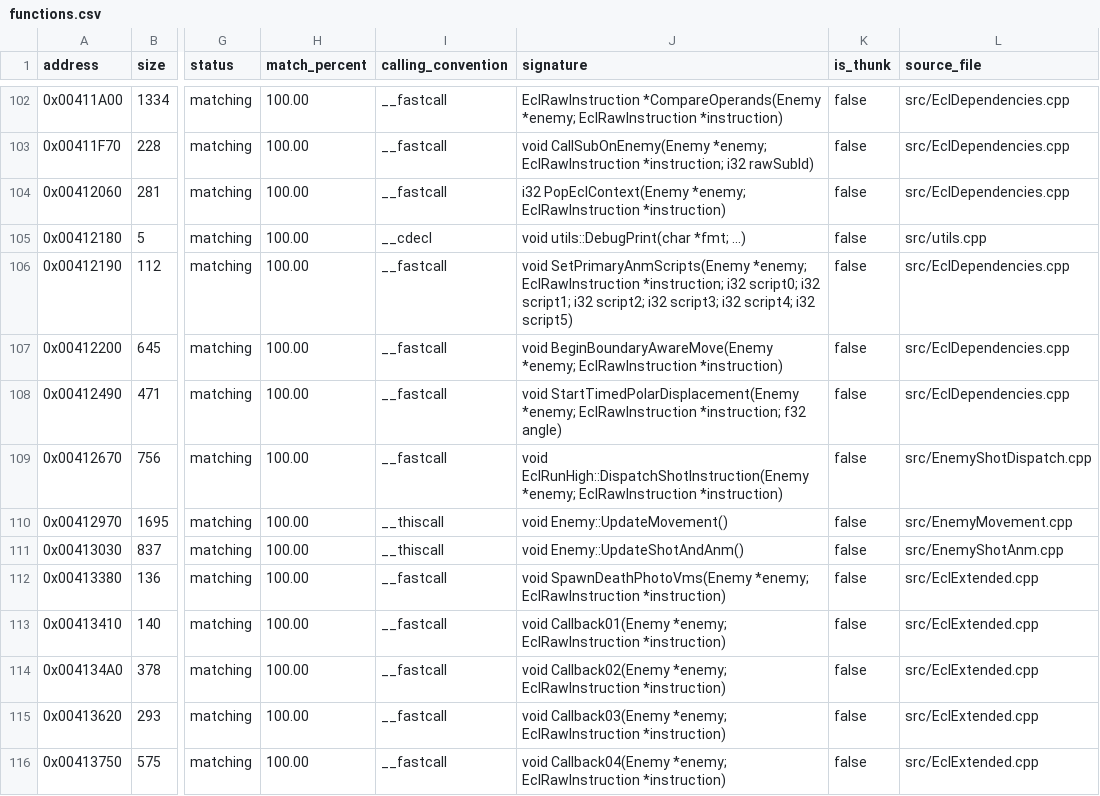
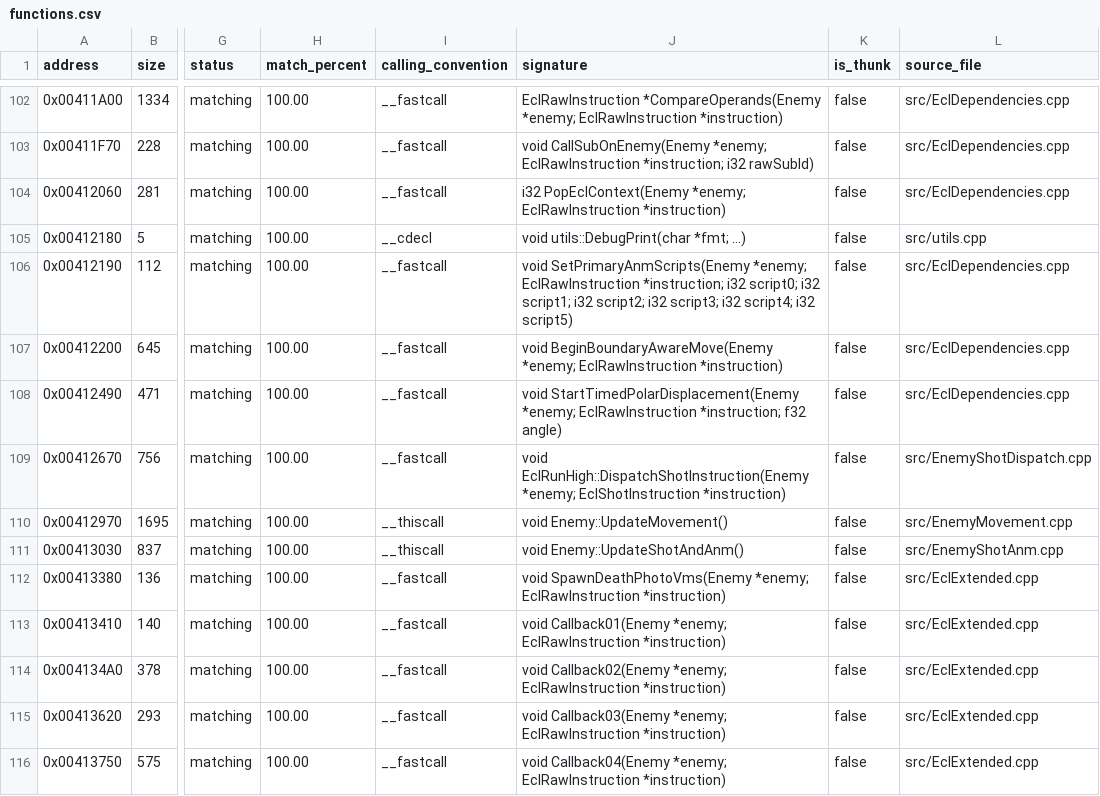
Before and after one commit to N0zoM1z0/th095, a CSV file: config/functions.csv, drawn as a sheet; only a part is shown, gaps mark what is left out; the diff names each change by its address in the sheet, - before the commit and + after, or states it on an @@ line.

Commit message:
gpt-6.2-sol: type the deferred ECL shot instruction

```diff
--- a/config/functions.csv
+++ b/config/functions.csv
-J109 (signature): …EclRunHigh::DispatchShotInstruction(Enemy *enemy; EclRawInstruction *instruction)
+J109 (signature): …EclRunHigh::DispatchShotInstruction(Enemy *enemy; EclShotInstruction *instruction)
```
Also changed, not shown: 17 other files.
